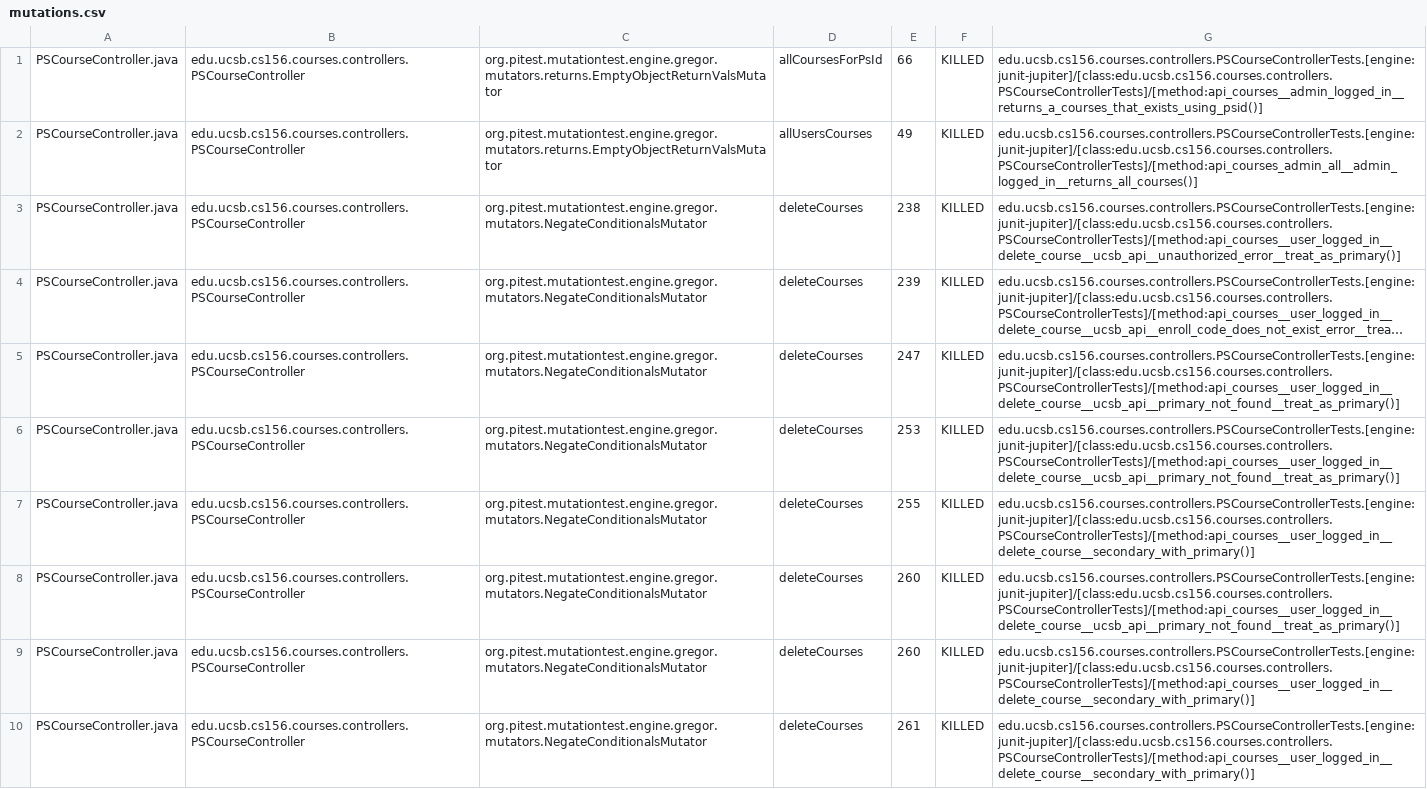
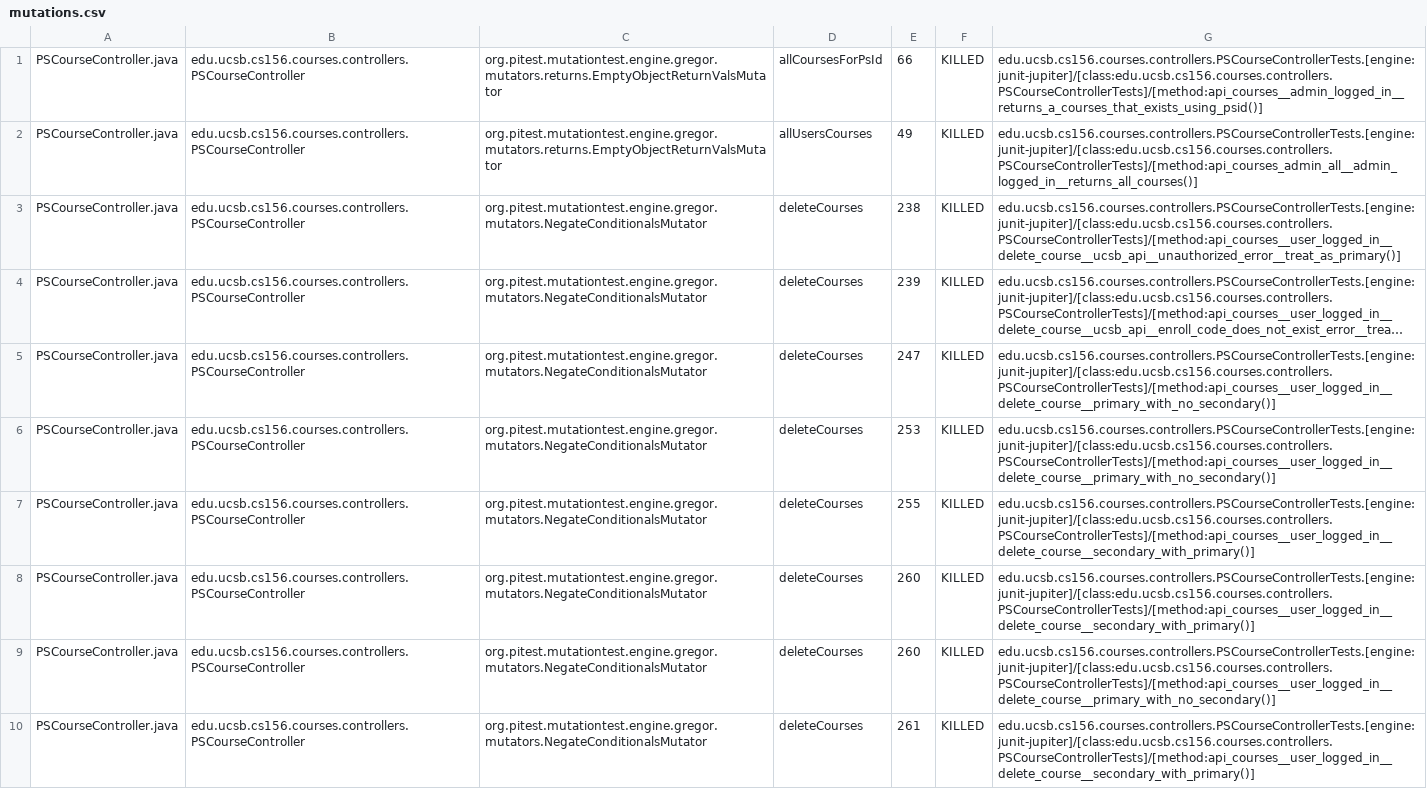
Before and after one commit to ucsb-cs156-s25/proj-courses-s25-01, a CSV file: pitest/mutations.csv, drawn as a sheet; only a part is shown; long unchanged cells end in …; removed rows and columns are numbered as before the commit, all else as after; the diff covers the shown part only; the diff names each change by its address in the sheet, - before the commit and + after, or states it on an @@ line.

Commit message:
Deploying to gh-pages from @ ucsb-cs156-s25/proj-courses-s25-01@8e597d4dd904662e2bebdda293a2bb0201ec6ea0 🚀

```diff
--- a/pitest/mutations.csv
+++ b/pitest/mutations.csv
-G5:G6: edu.ucsb.cs156.courses.controllers.PSCourseControllerTests.[engine:junit-jupiter]/[class:edu.ucsb.cs156.courses.controllers.PSCourseControllerTests]/[method:api_courses__user_logged_in__delete_course__ucsb_api__primary_not_found__treat_as_primary()]
+G5:G6: edu.ucsb.cs156.courses.controllers.PSCourseControllerTests.[engine:junit-jupiter]/[class:edu.ucsb.cs156.courses.controllers.PSCourseControllerTests]/[method:api_courses__user_logged_in__delete_course__primary_with_no_secondary()]
-row 8: PSCourseController.java | edu.ucsb.cs156.courses.controllers.PSCourseController | org.pitest.mutationtest.engine.gregor.mutators.NegateConditionalsMutator | deleteCourses | 260 | KILLED | edu.ucsb.cs156.courses.controllers.PSCourseControllerTests.[engine:junit-jupiter]/[class:edu.ucsb.cs156.courses.controllers.PSCourseControllerTests]/[method:api_courses__user_logged_in__delete_course__ucsb_api__primary_not_found__treat_as_primary()]
+row 9: PSCourseController.java | edu.ucsb.cs156.courses.controllers.PSCourseController | org.pitest.mutationtest.engine.gregor.mutators.NegateConditionalsMutator | deleteCourses | 260 | KILLED | edu.ucsb.cs156.courses.controllers.PSCourseControllerTests.[engine:junit-jupiter]/[class:edu.ucsb.cs156.courses.controllers.PSCourseControllerTests]/[method:api_courses__user_logged_in__delete_course__primary_with_no_secondary()]
```
Also changed, not shown: 26 edited cells elsewhere in this file, 49 other files.
